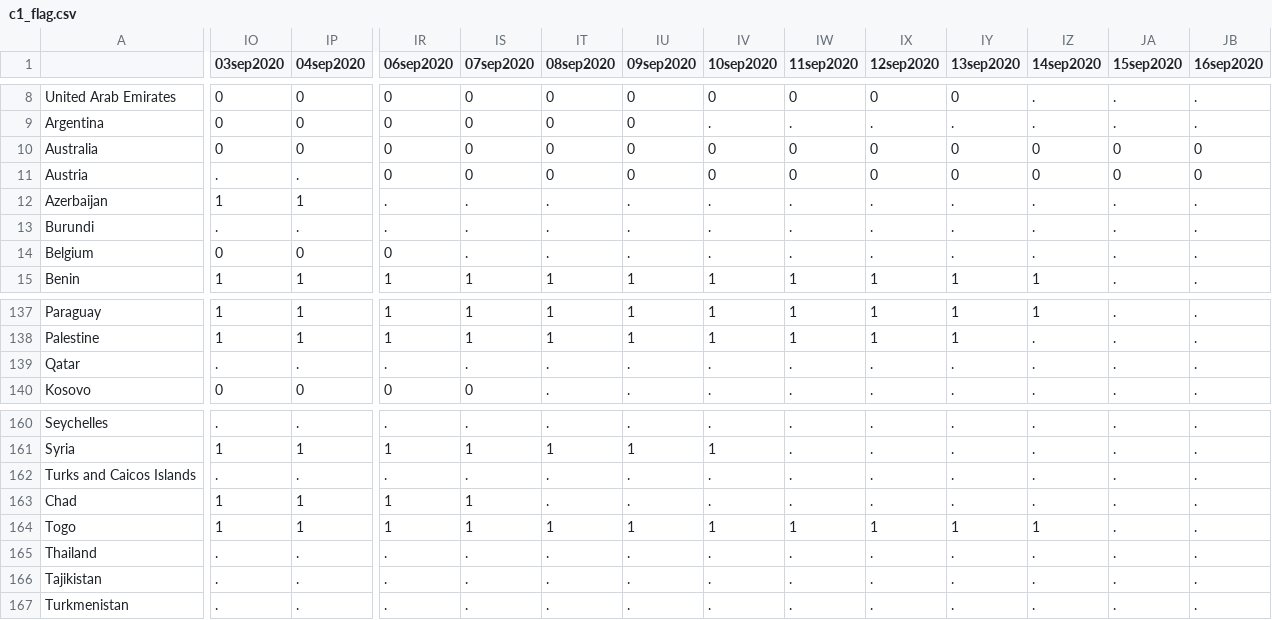
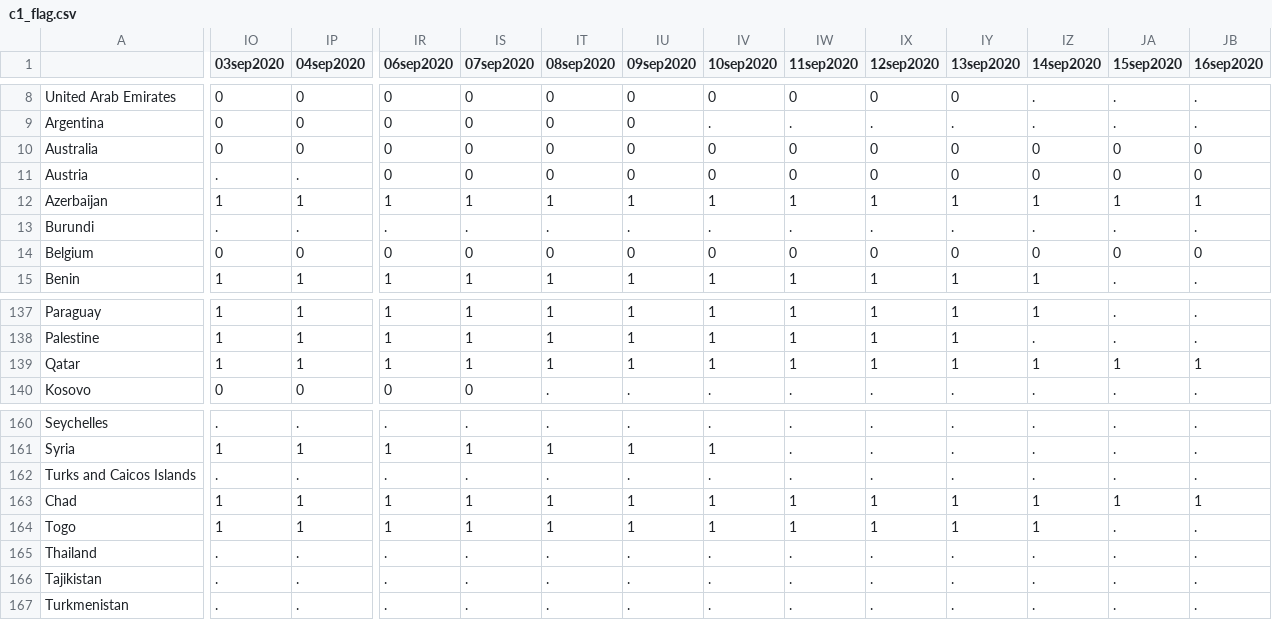
Before and after one commit to OxCGRT/covid-policy-tracker, a CSV file: data/timeseries/c1_flag.csv, drawn as a sheet; only a part is shown, gaps mark what is left out; the diff covers the shown part only; the diff names each change by its address in the sheet, - before the commit and + after, or states it on an @@ line.

```diff
--- a/data/timeseries/c1_flag.csv
+++ b/data/timeseries/c1_flag.csv
-IR12 (06sep2020): .
+IR12 (06sep2020): 1
-IS12 (07sep2020): .
+IS12 (07sep2020): 1
-IT12 (08sep2020): .
+IT12 (08sep2020): 1
-IU12 (09sep2020): .
+IU12 (09sep2020): 1
-IV12 (10sep2020): .
+IV12 (10sep2020): 1
-IW12 (11sep2020): .
+IW12 (11sep2020): 1
-IX12 (12sep2020): .
+IX12 (12sep2020): 1
-IY12 (13sep2020): .
+IY12 (13sep2020): 1
-IZ12 (14sep2020): .
+IZ12 (14sep2020): 1
-JA12 (15sep2020): .
+JA12 (15sep2020): 1
-JB12 (16sep2020): .
+JB12 (16sep2020): 1
-IS14 (07sep2020): .
+IS14 (07sep2020): 0
-IT14 (08sep2020): .
+IT14 (08sep2020): 0
-IU14 (09sep2020): .
+IU14 (09sep2020): 0
-IV14 (10sep2020): .
+IV14 (10sep2020): 0
-IW14 (11sep2020): .
+IW14 (11sep2020): 0
-IX14 (12sep2020): .
+IX14 (12sep2020): 0
-IY14 (13sep2020): .
+IY14 (13sep2020): 0
-IZ14 (14sep2020): .
+IZ14 (14sep2020): 0
-JA14 (15sep2020): .
+JA14 (15sep2020): 0
-JB14 (16sep2020): .
+JB14 (16sep2020): 0
-IO139 (03sep2020): .
+IO139 (03sep2020): 1
-IP139 (04sep2020): .
+IP139 (04sep2020): 1
-IR139 (06sep2020): .
+IR139 (06sep2020): 1
-IS139 (07sep2020): .
+IS139 (07sep2020): 1
-IT139 (08sep2020): .
+IT139 (08sep2020): 1
-IU139 (09sep2020): .
+IU139 (09sep2020): 1
-IV139 (10sep2020): .
+IV139 (10sep2020): 1
-IW139 (11sep2020): .
+IW139 (11sep2020): 1
-IX139 (12sep2020): .
+IX139 (12sep2020): 1
-IY139 (13sep2020): .
+IY139 (13sep2020): 1
-IZ139 (14sep2020): .
+IZ139 (14sep2020): 1
-JA139 (15sep2020): .
+JA139 (15sep2020): 1
-JB139 (16sep2020): .
+JB139 (16sep2020): 1
-IT163 (08sep2020): .
+IT163 (08sep2020): 1
-IU163 (09sep2020): .
+IU163 (09sep2020): 1
-IV163 (10sep2020): .
+IV163 (10sep2020): 1
-IW163 (11sep2020): .
+IW163 (11sep2020): 1
-IX163 (12sep2020): .
+IX163 (12sep2020): 1
-IY163 (13sep2020): .
+IY163 (13sep2020): 1
-IZ163 (14sep2020): .
+IZ163 (14sep2020): 1
-JA163 (15sep2020): .
+JA163 (15sep2020): 1
-JB163 (16sep2020): .
+JB163 (16sep2020): 1
```
Also changed, not shown: 110 edited cells elsewhere in this file, data/timeseries/c1_schoolclosing.csv, data/timeseries/index_containmenthealth.csv, 40 other files.
